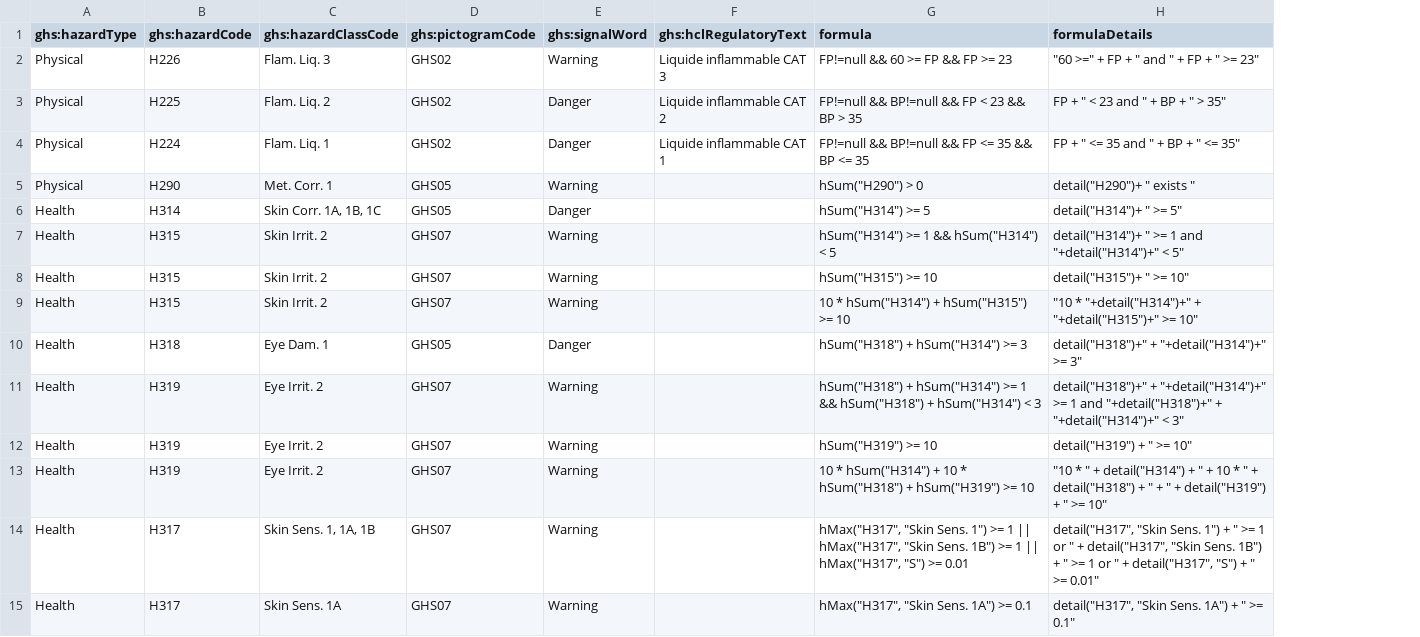
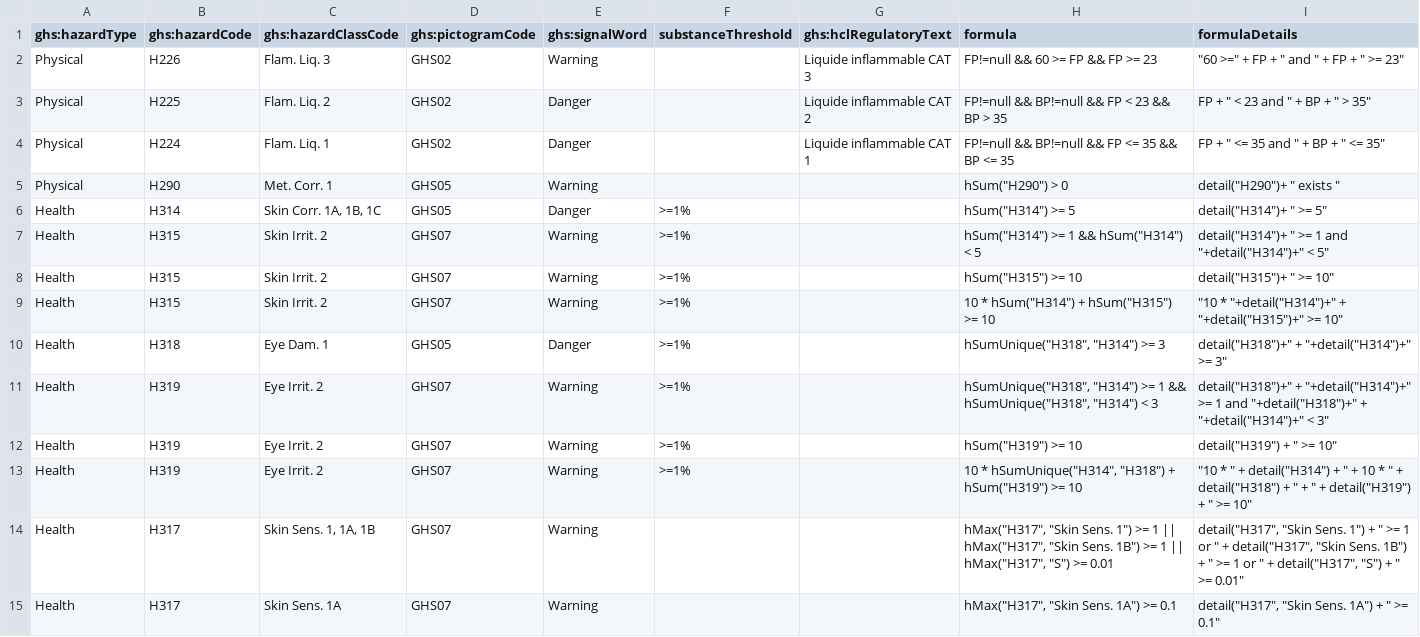
Before and after one commit to becpg/becpg-community, a CSV file: becpg-plm/becpg-plm-core/src/main/resources/beCPG/databases/clp/hazard_classification_rules_2024.csv, drawn as a sheet; only a part is shown; addresses are those after the commit; the diff names each change by its address in the sheet, - before the commit and + after, or states it on an @@ line.

Commit message:
InProgress #23373 - [Feature] Add substance inclusion thresholds, hSumUnique helper and ATE bounds to CLP calculation

```diff
--- a/becpg-plm/becpg-plm-core/src/main/resources/beCPG/databases/clp/hazard_classification_rules_2024.csv
+++ b/becpg-plm/becpg-plm-core/src/main/resources/beCPG/databases/clp/hazard_classification_rules_2024.csv
+column F (substanceThreshold), rows 6-13: all >=1%
-H10 (formula): hSum("H318") + hSum("H314") >= 3
+H10 (formula): hSumUnique("H318", "H314") >= 3
-H11 (formula): hSum("H318") + hSum("H314") >= 1 && hSum("H318") + hSum("H314") < 3
+H11 (formula): hSumUnique("H318", "H314") >= 1 && hSumUnique("H318", "H314") < 3
-H13 (formula): 10 * hSum("H314") + 10 * hSum("H318") + hSum("H319")…
+H13 (formula): 10 * hSumUnique("H314", "H318") + hSum("H319")…
```
Also changed, not shown: 3 other files.
